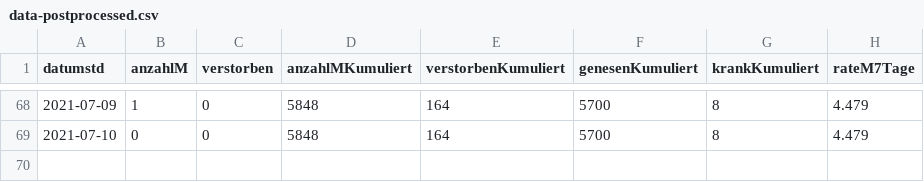
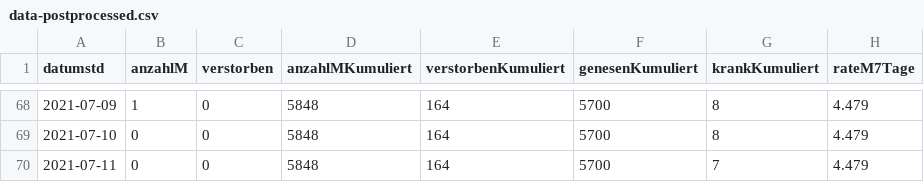
Before and after one commit to solygen/flat-covid19-olpe, a CSV file: data-postprocessed.csv, drawn as a sheet; only a part is shown, gaps mark what is left out; the diff names each change by its address in the sheet, - before the commit and + after, or states it on an @@ line.

Commit message:
Flat: latest data (2021-07-12T06:11:24.055Z) {   "date": "2021-07-12T06:11:24.055Z",   "files": [     {       "name": "data-history.csv",       "deltaBytes": 1083,       "source": "https://www.lzg.nrw.de/covid19/daten/covid19_5966.csv"     },     {       "name": "data-postprocessed.csv",       "deltaBytes": 38,       "source": "https://www.lzg.nrw.de/covid19/daten/covid19_5966.csv"     },     {       "name": "data.csv",       "deltaBytes": -3,       "source": "https://www.lzg.nrw.de/covid19/daten/covid19_5966.csv"     }   ] }

```diff
--- a/data-postprocessed.csv
+++ b/data-postprocessed.csv
+row 70: 2021-07-11 | 0 | 0 | 5848 | 164 | 5700 | 7 | 4.479
```
Also changed, not shown: data-history.csv, data.csv.
